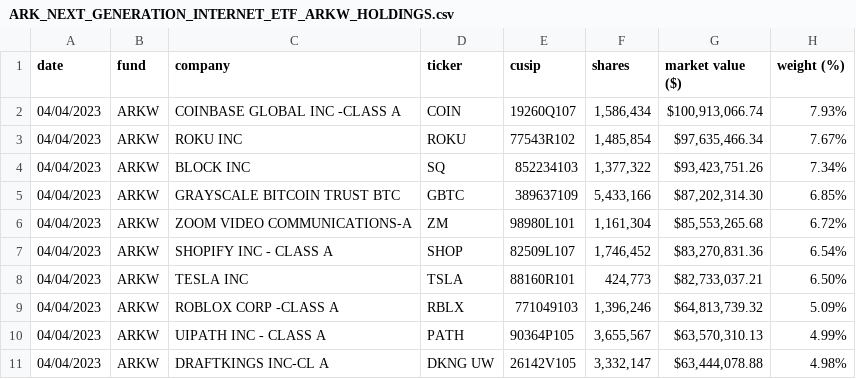
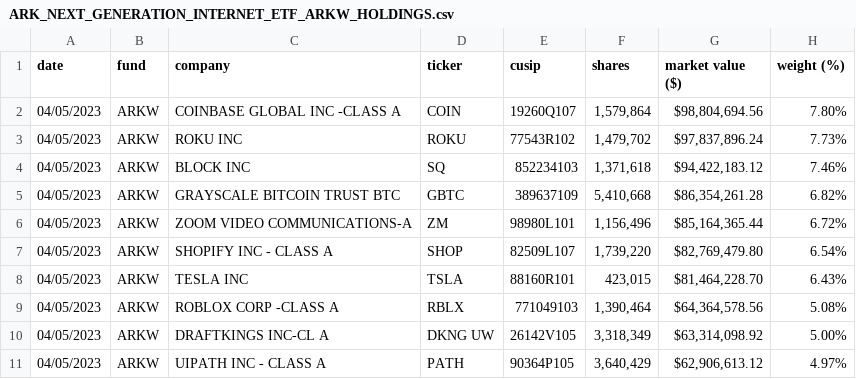
Before and after one commit to tigger0jk/ark-invest-scraper, a CSV file: holdings/ARK_NEXT_GENERATION_INTERNET_ETF_ARKW_HOLDINGS.csv, drawn as a sheet; only a part is shown; the diff covers the shown part only.

```diff
--- a/holdings/ARK_NEXT_GENERATION_INTERNET_ETF_ARKW_HOLDINGS.csv
+++ b/holdings/ARK_NEXT_GENERATION_INTERNET_ETF_ARKW_HOLDINGS.csv
@@ -1,11 +1,11 @@
 date,fund,company,ticker,cusip,shares,market  value  ($),weight  (%)
-04/04/2023,ARKW,COINBASE  GLOBAL  INC  -CLASS  A,COIN,19260Q107,"1,586,434","$100,913,066.74",7.93%
-04/04/2023,ARKW,ROKU  INC,ROKU,77543R102,"1,485,854","$97,635,466.34",7.67%
-04/04/2023,ARKW,BLOCK  INC,SQ,852234103,"1,377,322","$93,423,751.26",7.34%
-04/04/2023,ARKW,GRAYSCALE  BITCOIN  TRUST  BTC,GBTC,389637109,"5,433,166","$87,202,314.30",6.85%
-04/04/2023,ARKW,ZOOM  VIDEO  COMMUNICATIONS-A,ZM,98980L101,"1,161,304","$85,553,265.68",6.72%
-04/04/2023,ARKW,SHOPIFY  INC  -  CLASS  A,SHOP,82509L107,"1,746,452","$83,270,831.36",6.54%
-04/04/2023,ARKW,TESLA  INC,TSLA,88160R101,"424,773","$82,733,037.21",6.50%
-04/04/2023,ARKW,ROBLOX  CORP  -CLASS  A,RBLX,771049103,"1,396,246","$64,813,739.32",5.09%
-04/04/2023,ARKW,UIPATH  INC  -  CLASS  A,PATH,90364P105,"3,655,567","$63,570,310.13",4.99%
-04/04/2023,ARKW,DRAFTKINGS  INC-CL  A,DKNG  UW,26142V105,"3,332,147","$63,444,078.88",4.98%
+04/05/2023,ARKW,COINBASE  GLOBAL  INC  -CLASS  A,COIN,19260Q107,"1,579,864","$98,804,694.56",7.80%
+04/05/2023,ARKW,ROKU  INC,ROKU,77543R102,"1,479,702","$97,837,896.24",7.73%
+04/05/2023,ARKW,BLOCK  INC,SQ,852234103,"1,371,618","$94,422,183.12",7.46%
+04/05/2023,ARKW,GRAYSCALE  BITCOIN  TRUST  BTC,GBTC,389637109,"5,410,668","$86,354,261.28",6.82%
+04/05/2023,ARKW,ZOOM  VIDEO  COMMUNICATIONS-A,ZM,98980L101,"1,156,496","$85,164,365.44",6.72%
+04/05/2023,ARKW,SHOPIFY  INC  -  CLASS  A,SHOP,82509L107,"1,739,220","$82,769,479.80",6.54%
+04/05/2023,ARKW,TESLA  INC,TSLA,88160R101,"423,015","$81,464,228.70",6.43%
+04/05/2023,ARKW,ROBLOX  CORP  -CLASS  A,RBLX,771049103,"1,390,464","$64,364,578.56",5.08%
+04/05/2023,ARKW,DRAFTKINGS  INC-CL  A,DKNG  UW,26142V105,"3,318,349","$63,314,098.92",5.00%
+04/05/2023,ARKW,UIPATH  INC  -  CLASS  A,PATH,90364P105,"3,640,429","$62,906,613.12",4.97%
```
Also changed, not shown: 73 edited cells elsewhere in this file, holdings/ARK_FINTECH_INNOVATION_ETF_ARKF_HOLDINGS.csv, holdings/ARK_GENOMIC_REVOLUTION_ETF_ARKG_HOLDINGS.csv, 6 other files.
